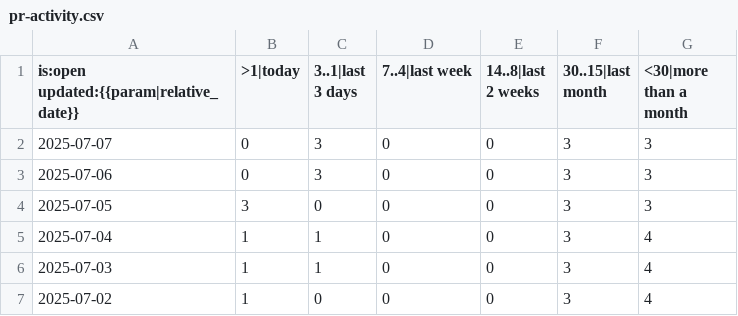
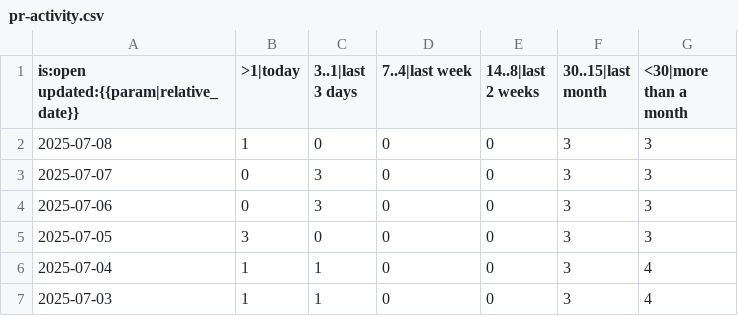
Before and after one commit to paulirish/lh-pr-tracking, a CSV file: data/GoogleChrome/lighthouse/pr-activity.csv, drawn as a sheet; only a part is shown; the shorter side is filled out with more unchanged rows; the diff names each change by its address in the sheet, - before the commit and + after, or states it on an @@ line.

```diff
--- a/data/GoogleChrome/lighthouse/pr-activity.csv
+++ b/data/GoogleChrome/lighthouse/pr-activity.csv
+row 2: 2025-07-08 | 1 | 0 | 0 | 0 | 3 | 3
```
Also changed, not shown: data/GoogleChrome/lighthouse/pr-age.csv, data/GoogleChrome/lighthouse/pr-status.csv.
